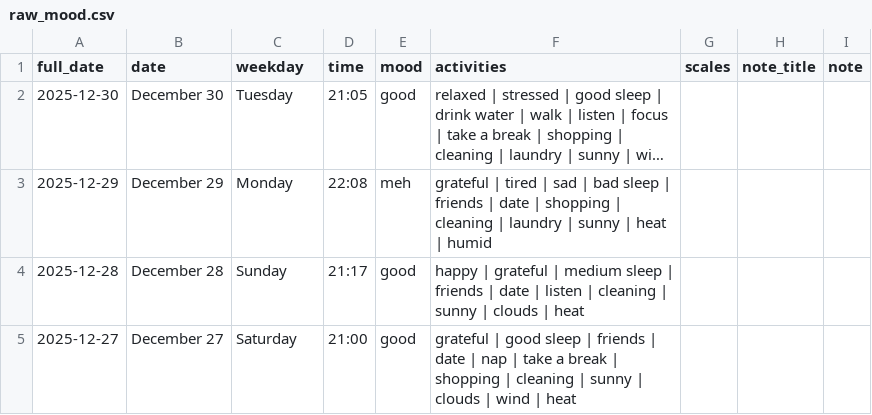
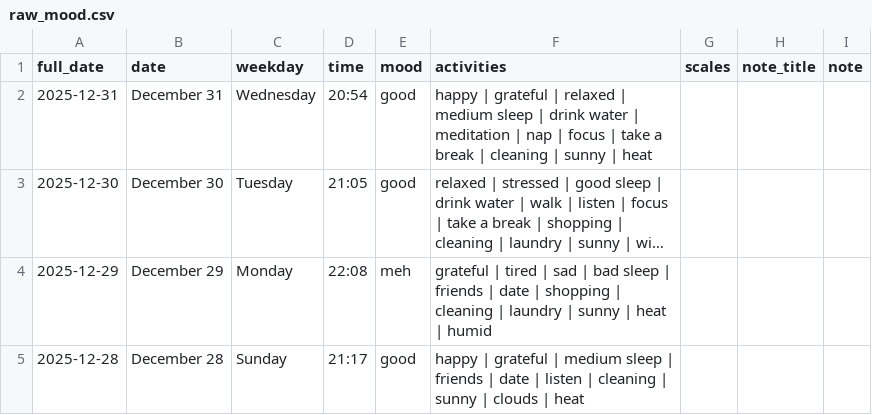
Before and after one commit to herguad/mood_tracker, a CSV file: data/raw_mood.csv, drawn as a sheet; only a part is shown; the shorter side is filled out with more unchanged rows; long unchanged cells end in …; the diff names each change by its address in the sheet, - before the commit and + after, or states it on an @@ line.

```diff
--- a/data/raw_mood.csv
+++ b/data/raw_mood.csv
+row 2: 2025-12-31 | December 31 | Wednesday | 20:54 | good | happy | grateful | relaxed | medium sleep | drink water | meditation | nap | focus | take a break | cleaning | sunny | heat
```
Also changed, not shown: 1 other file.
